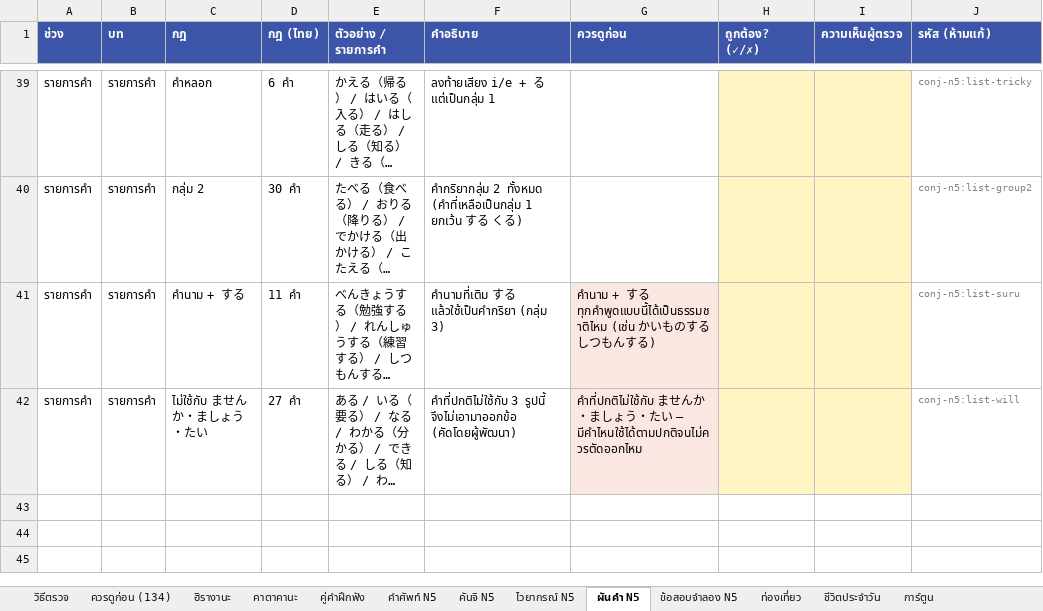
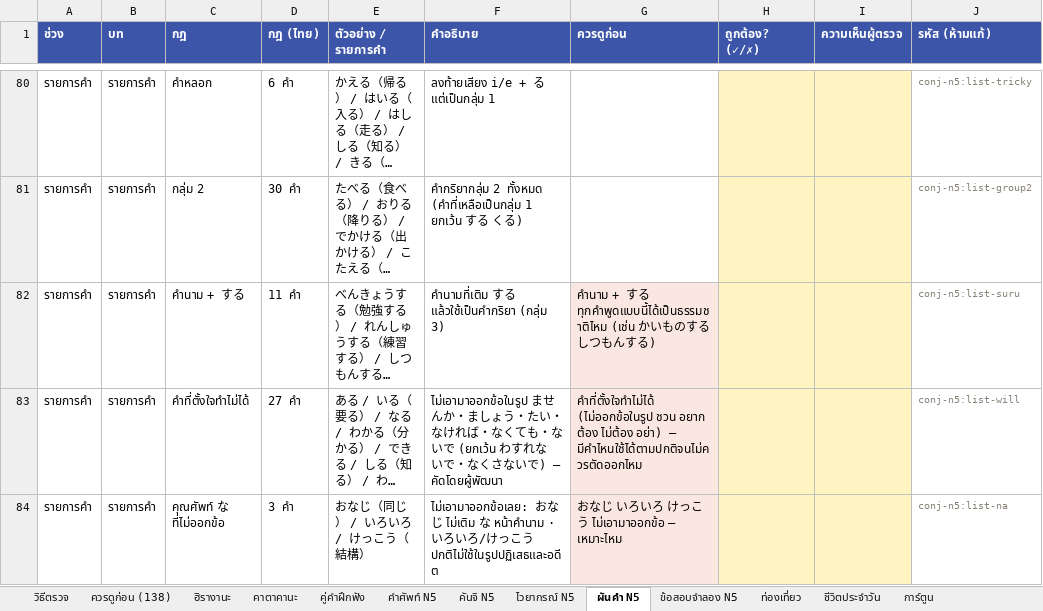
Before and after one commit to jame191036/kakitori, an Excel workbook: docs/content-review.xlsx, sheet ผันคำ N5, drawn as a sheet; only a part is shown, gaps mark what is left out; long unchanged cells end in …; values as stored, in another font and other column widths than the file's, no borders; addresses are those after the commit; the diff covers the shown part only; the diff names each change by its address in the sheet, - before the commit and + after, or states it on an @@ line.

```diff
--- a/docs/content-review.xlsx (sheet ผันคำ N5)
+++ b/docs/content-review.xlsx (sheet ผันคำ N5)
-sheet tab: ควรดูก่อน (134)
+sheet tab: ควรดูก่อน (138)
-C83 (กฎ): ไม่ใช้กับ ませんか・ましょう・たい
+C83 (กฎ): คำที่ตั้งใจทำไม่ได้
-F83 (คำอธิบาย): คำที่ปกติไม่ใช้กับ 3 รูปนี้ จึงไม่เอามาออกข้อ (คัดโดยผู้พัฒนา)
+F83 (คำอธิบาย): ไม่เอามาออกข้อในรูป ませんか・ましょう・たい・なければ・なくても・ないで (ยกเว้น わすれないで・なくさないで) — คัดโดยผู้พัฒนา
-G83 (ควรดูก่อน): คำที่ปกติไม่ใช้กับ ませんか・ましょう・たい — มีคำไหนใช้ได้ตามปกติจนไม่ควรตัดออกไหม
+G83 (ควรดูก่อน): คำที่ตั้งใจทำไม่ได้ (ไม่ออกข้อในรูป ชวน อยาก ต้อง ไม่ต้อง อย่า) — มีคำไหนใช้ได้ตามปกติจนไม่ควรตัดออกไหม
+row 84: รายการคำ | รายการคำ | คุณศัพท์ な ที่ไม่ออกข้อ | 3 คำ | おなじ（同じ） / いろいろ / けっこう（結構） | ไม่เอามาออกข้อเลย: おなじ ไม่เติม な หน้าคำนาม · いろいろ/けっこう ปกติไม่ใช้ในรูปปฏิเสธและอดีต | おなじ いろいろ けっこう ไม่เอามาออกข้อ — เหมาะไหม |  |  | conj-n5:list-na
```
Also changed, not shown: 41 added rows elsewhere in this sheet, sheet ควรดูก่อน (138), sheet วิธีตรวจ, 30 other files.
